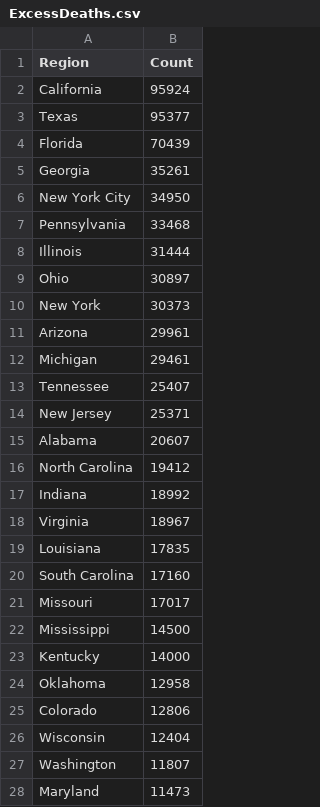
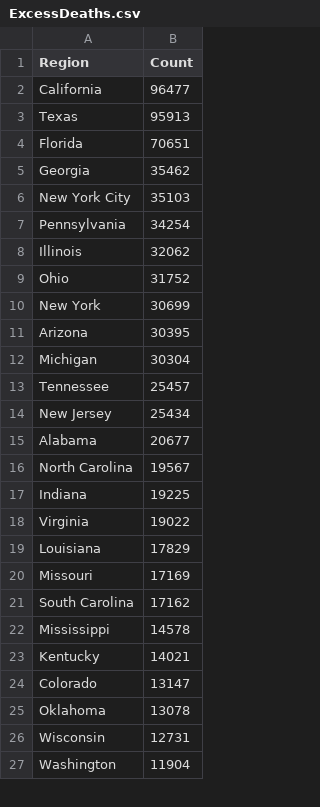
Before and after one commit to mcculley/mcculley.github.io, a CSV file: VisualizingObservedDeaths/ExcessDeaths.csv, drawn as a sheet; only a part is shown; the diff covers the shown part only.

```diff
--- a/VisualizingObservedDeaths/ExcessDeaths.csv
+++ b/VisualizingObservedDeaths/ExcessDeaths.csv
@@ -1,28 +1,27 @@
 Region,Count
-California,95924
-Texas,95377
-Florida,70439
-Georgia,35261
-New York City,34950
-Pennsylvania,33468
-Illinois,31444
-Ohio,30897
-New York,30373
-Arizona,29961
-Michigan,29461
-Tennessee,25407
-New Jersey,25371
-Alabama,20607
-North Carolina,19412
-Indiana,18992
-Virginia,18967
-Louisiana,17835
-South Carolina,17160
-Missouri,17017
-Mississippi,14500
-Kentucky,14000
-Oklahoma,12958
-Colorado,12806
-Wisconsin,12404
-Washington,11807
-Maryland,11473
+California,96477
+Texas,95913
+Florida,70651
+Georgia,35462
+New York City,35103
+Pennsylvania,34254
+Illinois,32062
+Ohio,31752
+New York,30699
+Arizona,30395
+Michigan,30304
+Tennessee,25457
+New Jersey,25434
+Alabama,20677
+North Carolina,19567
+Indiana,19225
+Virginia,19022
+Louisiana,17829
+Missouri,17169
+South Carolina,17162
+Mississippi,14578
+Kentucky,14021
+Colorado,13147
+Oklahoma,13078
+Wisconsin,12731
+Washington,11904
```
Also changed, not shown: 2 added rows, 1 removed row and 25 edited cells elsewhere in this file, VisualizingObservedDeaths/DeathsPer100000-triples.csv, VisualizingObservedDeaths/DeathsPer100000.csv, 55 other files.
